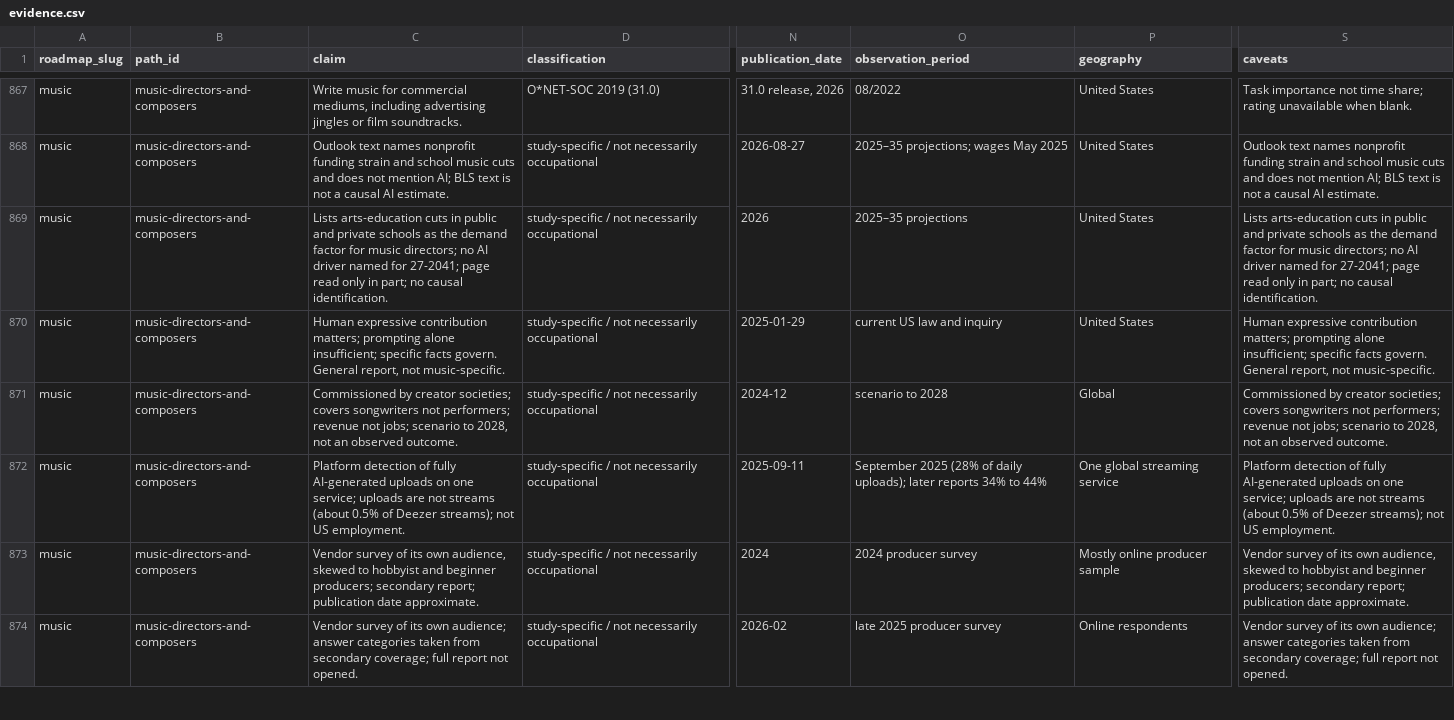
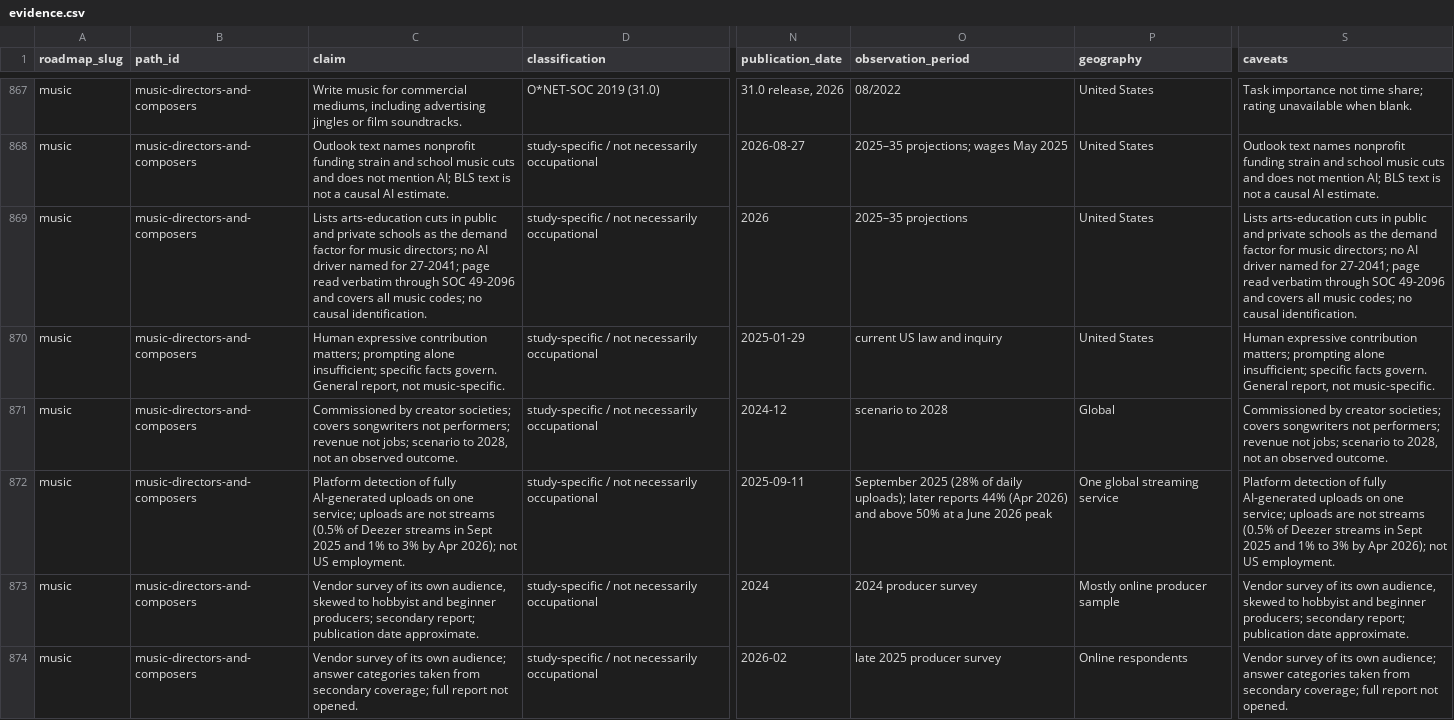
Before and after one commit to cabarria/career-roadmaps, a CSV file: research/ai-resilience/evidence.csv, drawn as a sheet; only a part is shown, gaps mark what is left out; the diff names each change by its address in the sheet, - before the commit and + after, or states it on an @@ line.

```diff
--- a/research/ai-resilience/evidence.csv
+++ b/research/ai-resilience/evidence.csv
-C869 (claim): …page read only in part; no causal…
+C869 (claim): …page read verbatim through SOC 49-2096 and covers all music codes; no causal…
-S869 (caveats): …page read only in part; no causal…
+S869 (caveats): …page read verbatim through SOC 49-2096 and covers all music codes; no causal…
-C872 (claim): …not streams (about 0.5% of Deezer streams); not US…
+C872 (claim): …not streams (0.5% of Deezer streams in Sept 2025 and 1% to 3% by Apr 2026); not US…
-O872 (observation_period): …later reports 34% to 44%
+O872 (observation_period): …later reports 44% (Apr 2026) and above 50% at a June 2026 peak
-S872 (caveats): …not streams (about 0.5% of Deezer streams); not US…
+S872 (caveats): …not streams (0.5% of Deezer streams in Sept 2025 and 1% to 3% by Apr 2026); not US…
```
Also changed, not shown: 5 other files.
